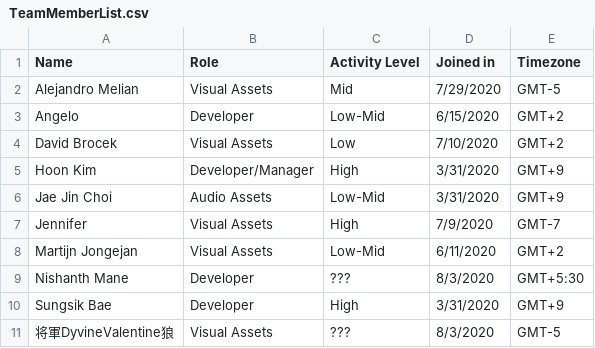
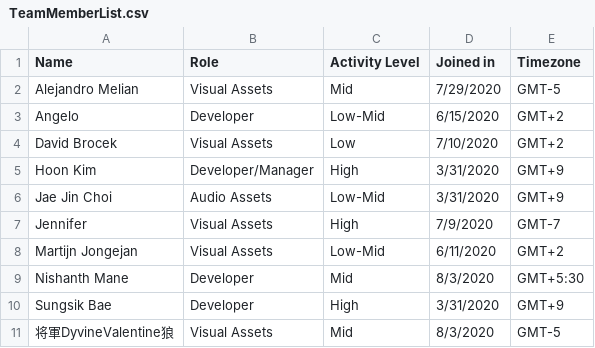
Before and after one commit to TeamSTEP/Catch.ioProjectBoard, a CSV file: TeamMemberList.csv, drawn as a sheet.

Commit message:
Update TeamMemberList.csv

```diff
--- a/TeamMemberList.csv
+++ b/TeamMemberList.csv
@@ -8,4 +8,4 @@ Jennifer,Visual Assets,High,7/9/2020,GMT-7
 Martijn Jongejan,Visual Assets,Low-Mid,6/11/2020,GMT+2
-Nishanth Mane,Developer,???,8/3/2020,GMT+5:30
+Nishanth Mane,Developer,Mid,8/3/2020,GMT+5:30
 Sungsik Bae,Developer,High,3/31/2020,GMT+9
-将軍DyvineValentine狼,Visual Assets,???,8/3/2020,GMT-5
+将軍DyvineValentine狼,Visual Assets,Mid,8/3/2020,GMT-5
```
